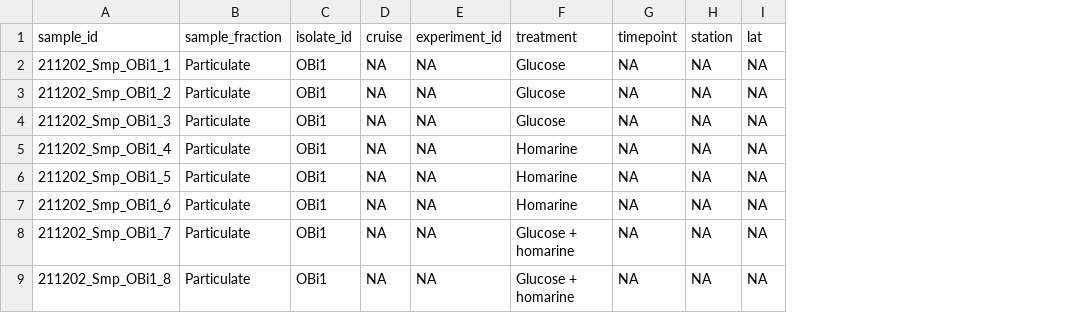
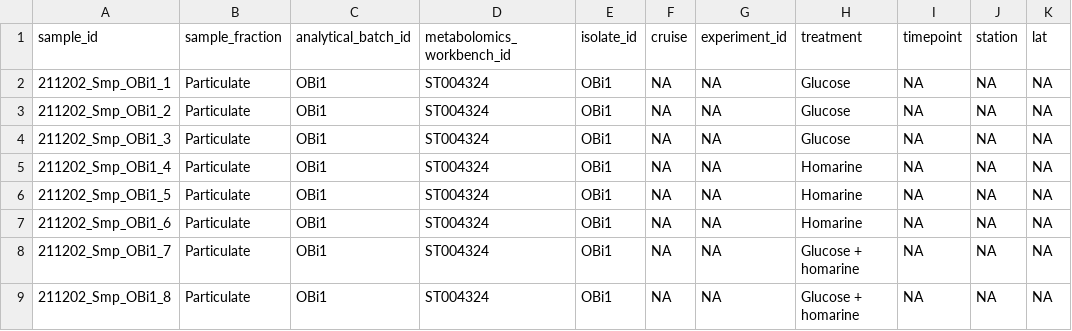
Before and after one commit to IngallsLabUW/Homarine_Catabolism_MS, a CSV file: tables/metabolomics_experimental_metadata.csv, drawn as a sheet; only a part is shown; the diff names each change by its address in the sheet, - before the commit and + after, or states it on an @@ line.

Commit message:
Add Metabolomics workbench IDs to table S8

```diff
--- a/tables/metabolomics_experimental_metadata.csv
+++ b/tables/metabolomics_experimental_metadata.csv
+column C (analytical_batch_id), rows 2-9: all OBi1
+column D (metabolomics_workbench_id), rows 2-9: all ST004324
```
Also changed, not shown: 2 other files.
